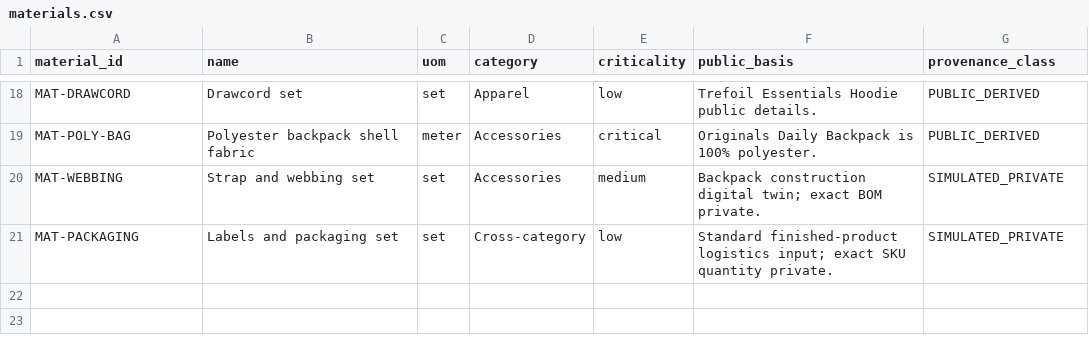
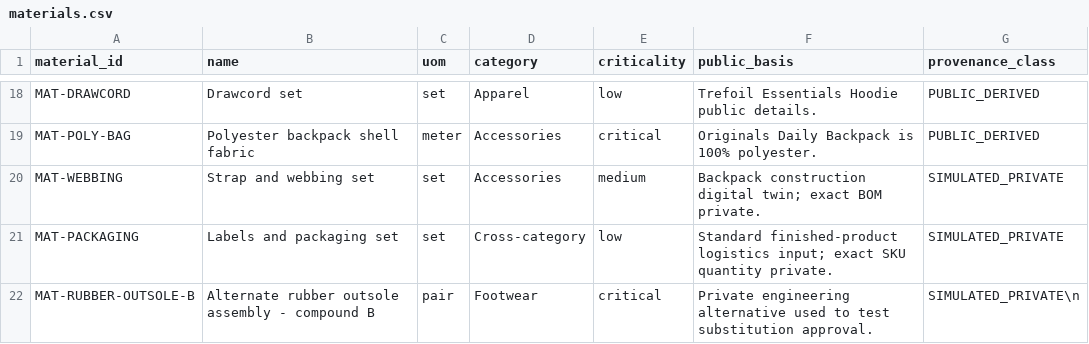
Before and after one commit to 6aRy10/Disruptors-, a CSV file: config/materials.csv, drawn as a sheet; only a part is shown, gaps mark what is left out; the diff names each change by its address in the sheet, - before the commit and + after, or states it on an @@ line.

```diff
--- a/config/materials.csv
+++ b/config/materials.csv
+row 22: MAT-RUBBER-OUTSOLE-B | Alternate rubber outsole assembly - compound B | pair | Footwear | critical | Private engineering alternative used to test substitution approval. | SIMULATED_PRIVATE\n
```
Also changed, not shown: config/ground_truth_cases.csv, 9 other files.
